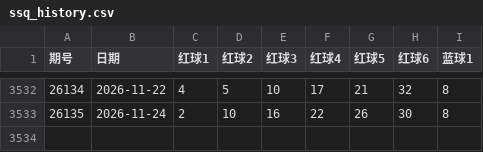
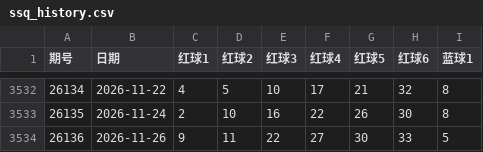
Before and after one commit to Alex92908/tidenow-web, a CSV file: src/data/lottery/ssq_history.csv, drawn as a sheet; only a part is shown, gaps mark what is left out; the diff names each change by its address in the sheet, - before the commit and + after, or states it on an @@ line.

```diff
--- a/src/data/lottery/ssq_history.csv
+++ b/src/data/lottery/ssq_history.csv
+row 3534: 26136 | 2026-11-26 | 9 | 11 | 22 | 27 | 30 | 33 | 5
```
Also changed, not shown: src/data/lottery/fc3d_history.csv, src/data/lottery/pl3_history.csv, 2 other files.
